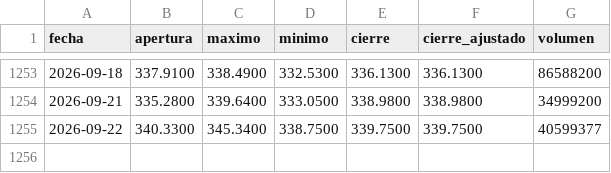
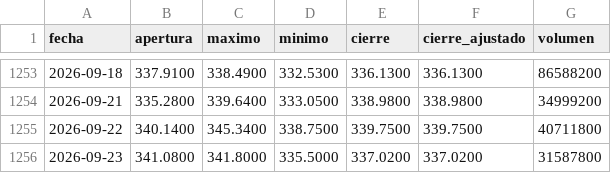
Before and after one commit to joselcortes/InversionesBolsa, a CSV file: informacion/historicos/AAPL.csv, drawn as a sheet; only a part is shown, gaps mark what is left out.

```diff
--- a/informacion/historicos/AAPL.csv
+++ b/informacion/historicos/AAPL.csv
@@ -1254,2 +1254,3 @@ fecha,apertura,maximo,minimo,cierre,cierre_ajustado,volumen
 2026-09-21,335.2800,339.6400,333.0500,338.9800,338.9800,34999200
-2026-09-22,340.3300,345.3400,338.7500,339.7500,339.7500,40599377
+2026-09-22,340.1400,345.3400,338.7500,339.7500,339.7500,40711800
+2026-09-23,341.0800,341.8000,335.5000,337.0200,337.0200,31587800
```
Also changed, not shown: informacion/historicos/AMZN.csv, informacion/historicos/GOOGL.csv, 13 other files.
